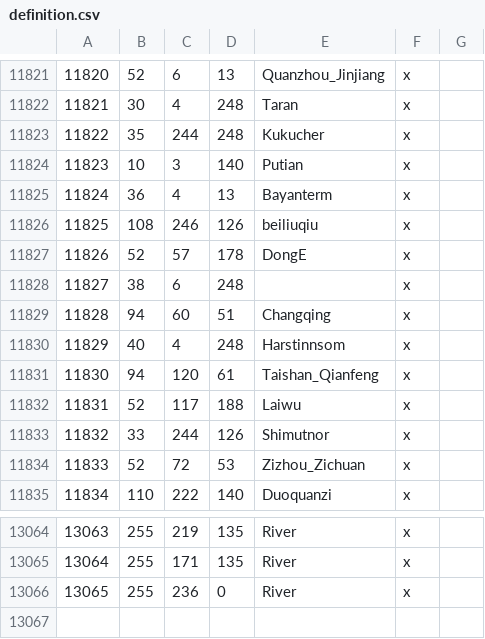
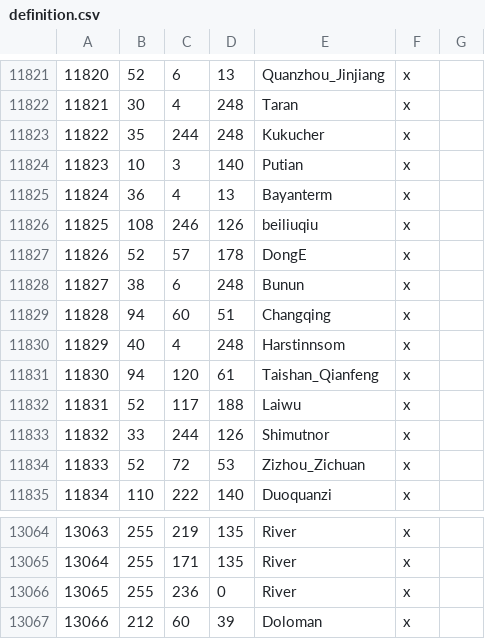
Before and after one commit to Rajas-of-Indochina/mod, a CSV file: indochina/map_data/definition.csv, drawn as a sheet; only a part is shown, gaps mark what is left out.

```diff
--- a/indochina/map_data/definition.csv
+++ b/indochina/map_data/definition.csv
@@ -11827,3 +11827,3 @@
 11826;52;57;178;DongE;x;
-11827;38;6;248;;x;
+11827;38;6;248;Bunun;x;
 11828;94;60;51;Changqing;x;
@@ -13066 +13066,2 @@
 13065;255;236;0;River;x;
+13066;212;60;39;Doloman;x;
```
Also changed, not shown: 9 other files.
